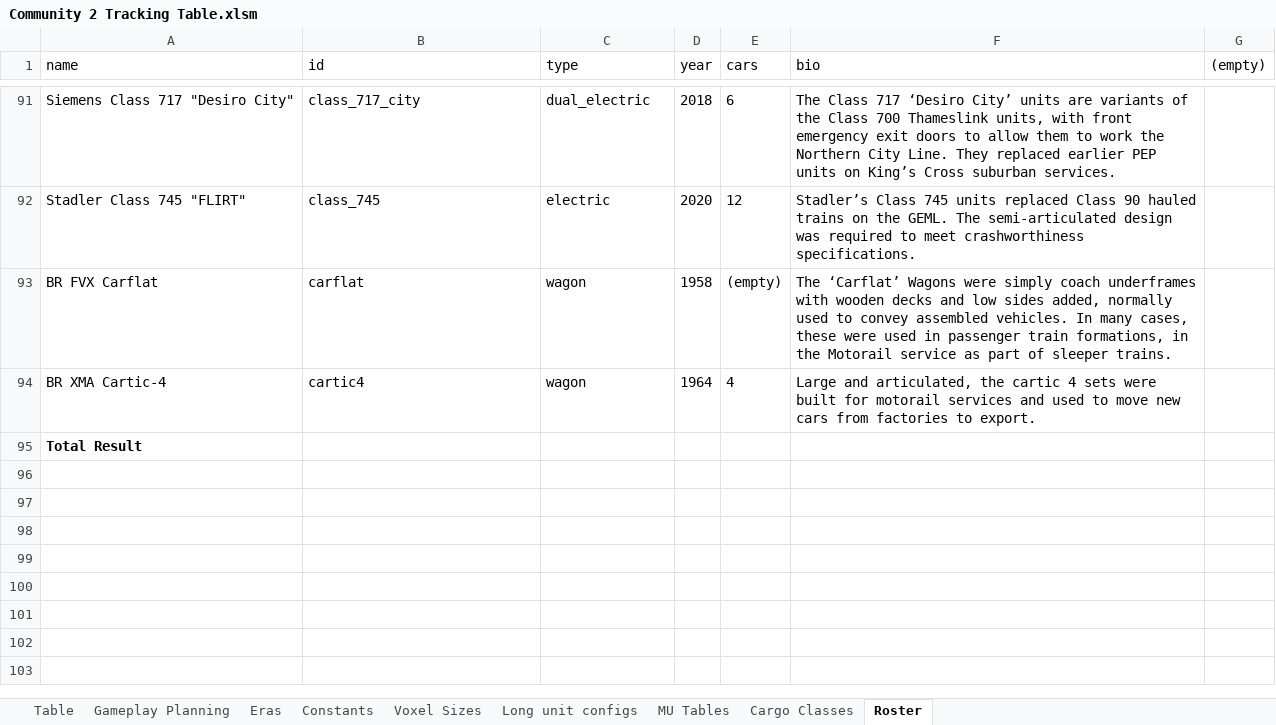
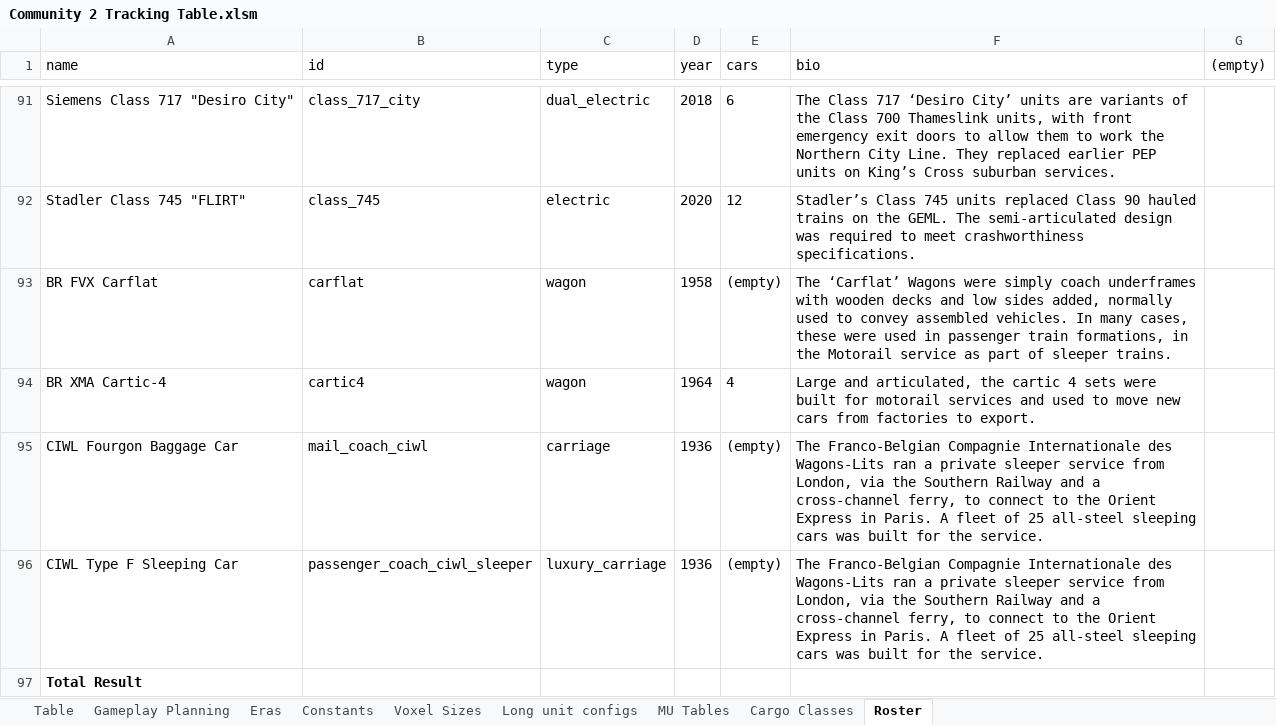
Before and after one commit to WolfieFox/wolfiewolfs_trains, an Excel workbook: Community 2 Tracking Table.xlsm, sheet Roster, drawn as a sheet; only a part is shown, gaps mark what is left out; values as stored, in another font and other column widths than the file's, no borders; the diff names each change by its address in the sheet, - before the commit and + after, or states it on an @@ line.

```diff
--- a/Community 2 Tracking Table.xlsm (sheet Roster)
+++ b/Community 2 Tracking Table.xlsm (sheet Roster)
+row 95: CIWL Fourgon Baggage Car | mail_coach_ciwl | carriage | 1936 | (empty) | The Franco-Belgian Compagnie Internationale des Wagons-Lits ran a private sleeper service from London, via the Southern Railway and a cross-channel ferry, to connect to the Orient Express in Paris. A fleet of 25 all-steel sleeping cars was built for the service.
+row 96: CIWL Type F Sleeping Car | passenger_coach_ciwl_sleeper | luxury_carriage | 1936 | (empty) | The Franco-Belgian Compagnie Internationale des Wagons-Lits ran a private sleeper service from London, via the Southern Railway and a cross-channel ferry, to connect to the Orient Express in Paris. A fleet of 25 all-steel sleeping cars was built for the service.
```
Also changed, not shown: sheet Table, sheet Gameplay Planning, 10 other files.
